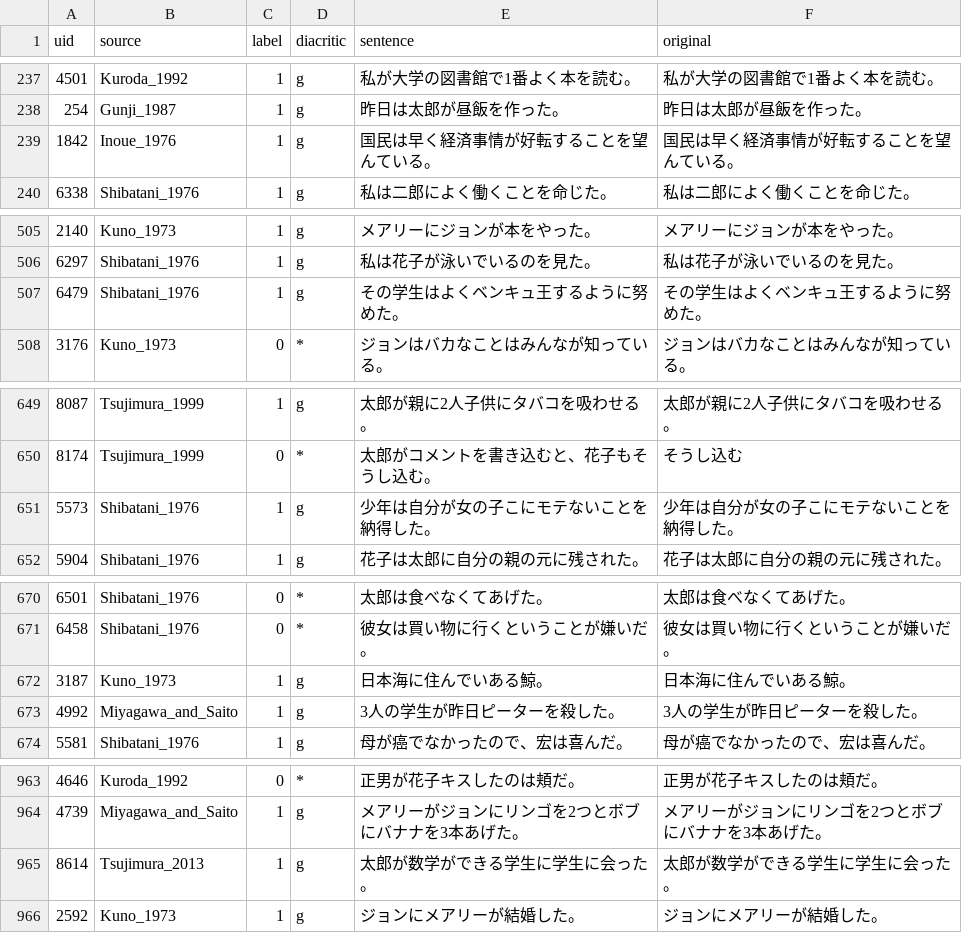
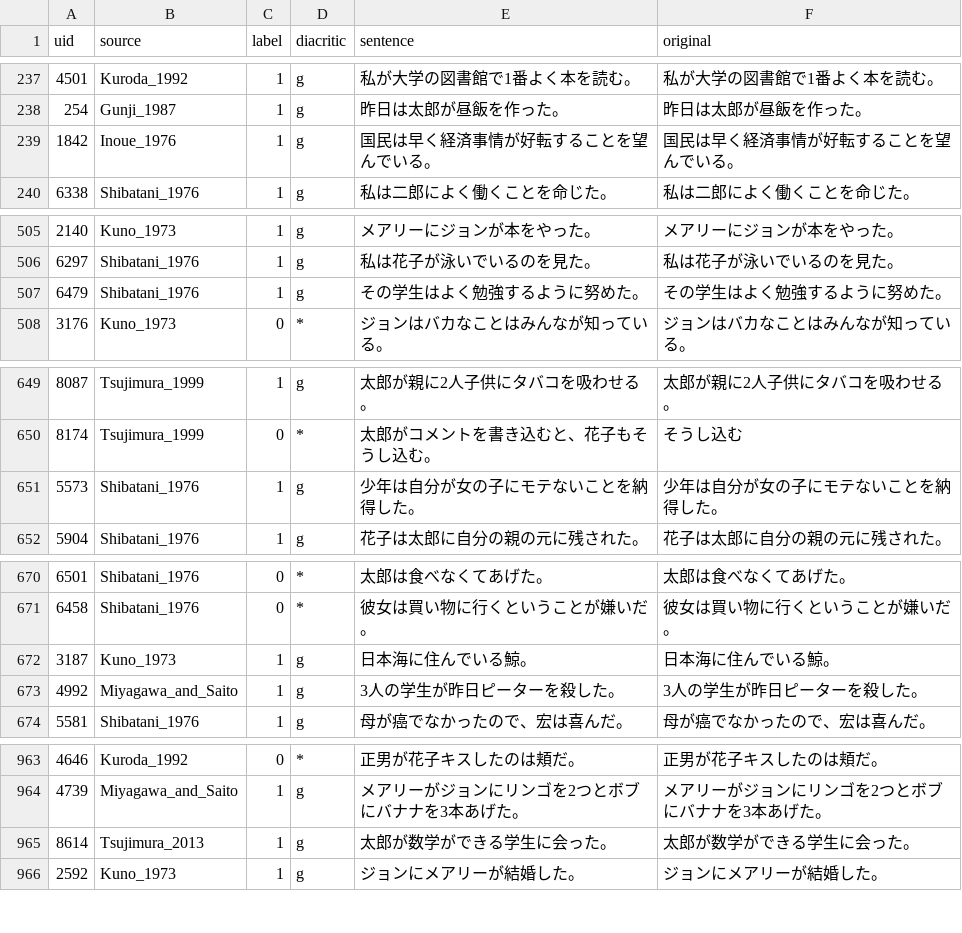
Before and after one commit to osekilab/JCoLA, a TSV file: data/jcola-v1.0/in_domain_train-v1.0.tsv, drawn as a sheet; only a part is shown, gaps mark what is left out; the diff covers the shown part only.

```diff
--- a/data/jcola-v1.0/in_domain_train-v1.0.tsv
+++ b/data/jcola-v1.0/in_domain_train-v1.0.tsv
@@ -238,3 +238,3 @@ uid	source	label	diacritic	sentence	original
 254	Gunji_1987	1	g	昨日は太郎が昼飯を作った。	昨日は太郎が昼飯を作った。
-1842	Inoue_1976	1	g	国民は早く経済事情が好転することを望んている。	国民は早く経済事情が好転することを望んている。
+1842	Inoue_1976	1	g	国民は早く経済事情が好転することを望んでいる。	国民は早く経済事情が好転することを望んでいる。
 6338	Shibatani_1976	1	g	私は二郎によく働くことを命じた。	私は二郎によく働くことを命じた。
@@ -506,3 +506,3 @@ uid	source	label	diacritic	sentence	original
 6297	Shibatani_1976	1	g	私は花子が泳いでいるのを見た。	私は花子が泳いでいるのを見た。
-6479	Shibatani_1976	1	g	その学生はよくベンキュ王するように努めた。	その学生はよくベンキュ王するように努めた。
+6479	Shibatani_1976	1	g	その学生はよく勉強するように努めた。	その学生はよく勉強するように努めた。
 3176	Kuno_1973	0	*	ジョンはバカなことはみんなが知っている。	ジョンはバカなことはみんなが知っている。
@@ -650,3 +650,3 @@ uid	source	label	diacritic	sentence	original
 8174	Tsujimura_1999	0	*	太郎がコメントを書き込むと、花子もそうし込む。	そうし込む
-5573	Shibatani_1976	1	g	少年は自分が女の子こにモテないことを納得した。	少年は自分が女の子こにモテないことを納得した。
+5573	Shibatani_1976	1	g	少年は自分が女の子にモテないことを納得した。	少年は自分が女の子にモテないことを納得した。
 5904	Shibatani_1976	1	g	花子は太郎に自分の親の元に残された。	花子は太郎に自分の親の元に残された。
@@ -671,3 +671,3 @@ uid	source	label	diacritic	sentence	original
 6458	Shibatani_1976	0	*	彼女は買い物に行くということが嫌いだ。	彼女は買い物に行くということが嫌いだ。
-3187	Kuno_1973	1	g	日本海に住んでいある鯨。	日本海に住んでいある鯨。
+3187	Kuno_1973	1	g	日本海に住んでいる鯨。	日本海に住んでいる鯨。
 4992	Miyagawa_and_Saito	1	g	3人の学生が昨日ピーターを殺した。	3人の学生が昨日ピーターを殺した。
@@ -964,3 +964,3 @@ uid	source	label	diacritic	sentence	original
 4739	Miyagawa_and_Saito	1	g	メアリーがジョンにリンゴを2つとボブにバナナを3本あげた。	メアリーがジョンにリンゴを2つとボブにバナナを3本あげた。
-8614	Tsujimura_2013	1	g	太郎が数学ができる学生に学生に会った。	太郎が数学ができる学生に学生に会った。
+8614	Tsujimura_2013	1	g	太郎が数学ができる学生に会った。	太郎が数学ができる学生に会った。
 2592	Kuno_1973	1	g	ジョンにメアリーが結婚した。	ジョンにメアリーが結婚した。
```
Also changed, not shown: 33 edited cells elsewhere in this file, data/jcola-v1.0/in_domain_valid-v1.0.tsv, 1 other file.
